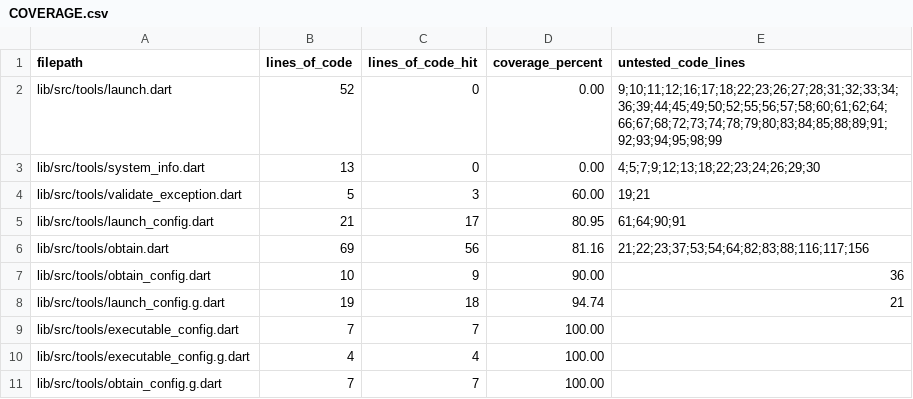
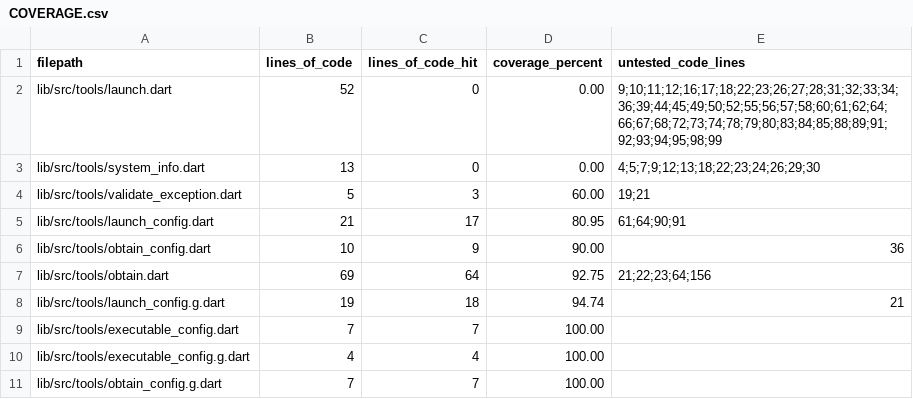
Before and after one commit to brigham/pb_obtain, a CSV file: COVERAGE.csv, drawn as a sheet; removed rows and columns are numbered as before the commit, all else as after; the diff names each change by its address in the sheet, - before the commit and + after, or states it on an @@ line.

```diff
--- a/COVERAGE.csv
+++ b/COVERAGE.csv
-row 6: lib/src/tools/obtain.dart | 69 | 56 | 81.16 | 21;22;23;37;53;54;64;82;83;88;116;117;156
+row 7: lib/src/tools/obtain.dart | 69 | 64 | 92.75 | 21;22;23;64;156
```
Also changed, not shown: 1 other file.
